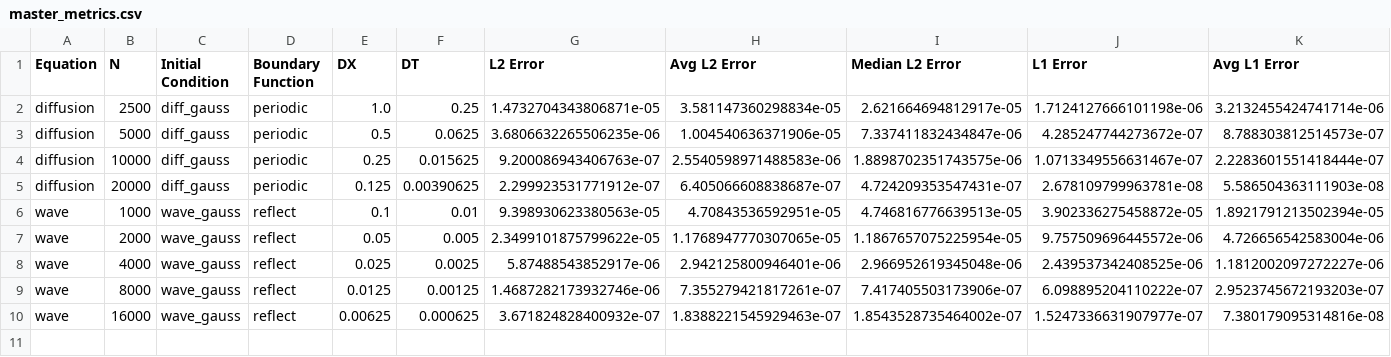
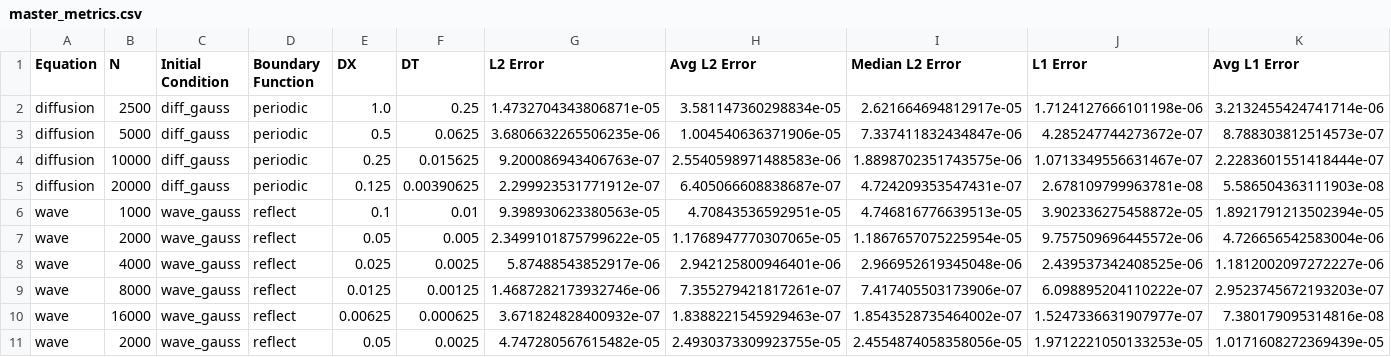
Before and after one commit to h-livv/tempest, a CSV file: pipeline_results/master_metrics.csv, drawn as a sheet; only a part is shown; rows hold the shown columns only; the diff names each change by its address in the sheet, - before the commit and + after, or states it on an @@ line.

```diff
--- a/pipeline_results/master_metrics.csv
+++ b/pipeline_results/master_metrics.csv
+row 11: wave | 2000 | wave_gauss | reflect | 0.05 | 0.0025 | 4.747280567615482e-05 | 2.4930373309923755e-05 | 2.4554874058358056e-05 | 1.9712221050133253e-05 | 1.0171608272369439e-05
```
Also changed, not shown: 12 other files.
